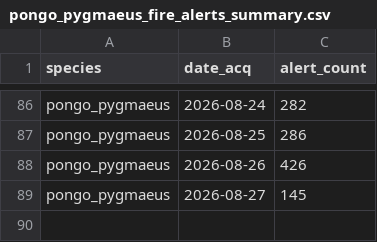
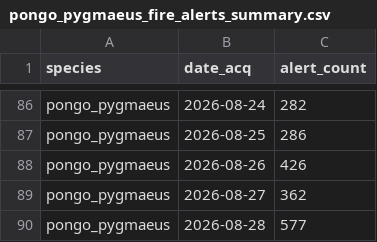
Before and after one commit to sergewich/orangutan-dashboard, a CSV file: data/fire/pongo_pygmaeus_fire_alerts_summary.csv, drawn as a sheet; only a part is shown, gaps mark what is left out.

```diff
--- a/data/fire/pongo_pygmaeus_fire_alerts_summary.csv
+++ b/data/fire/pongo_pygmaeus_fire_alerts_summary.csv
@@ -88,2 +88,3 @@ pongo_pygmaeus,2026-08-25,286
 pongo_pygmaeus,2026-08-26,426
-pongo_pygmaeus,2026-08-27,145
+pongo_pygmaeus,2026-08-27,362
+pongo_pygmaeus,2026-08-28,577
```
Also changed, not shown: data/fire/pongo_abelii_fire_alerts_summary.csv, 2 other files.
